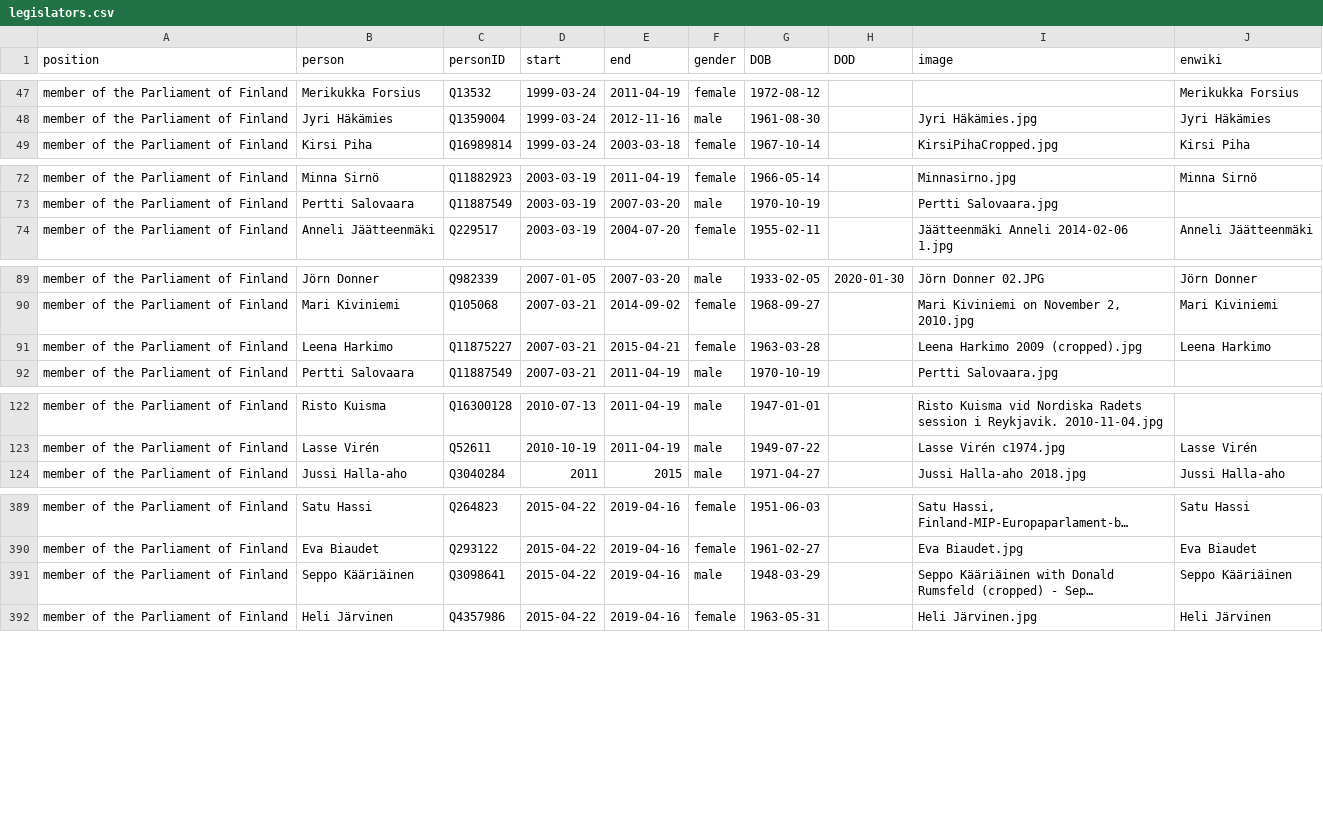
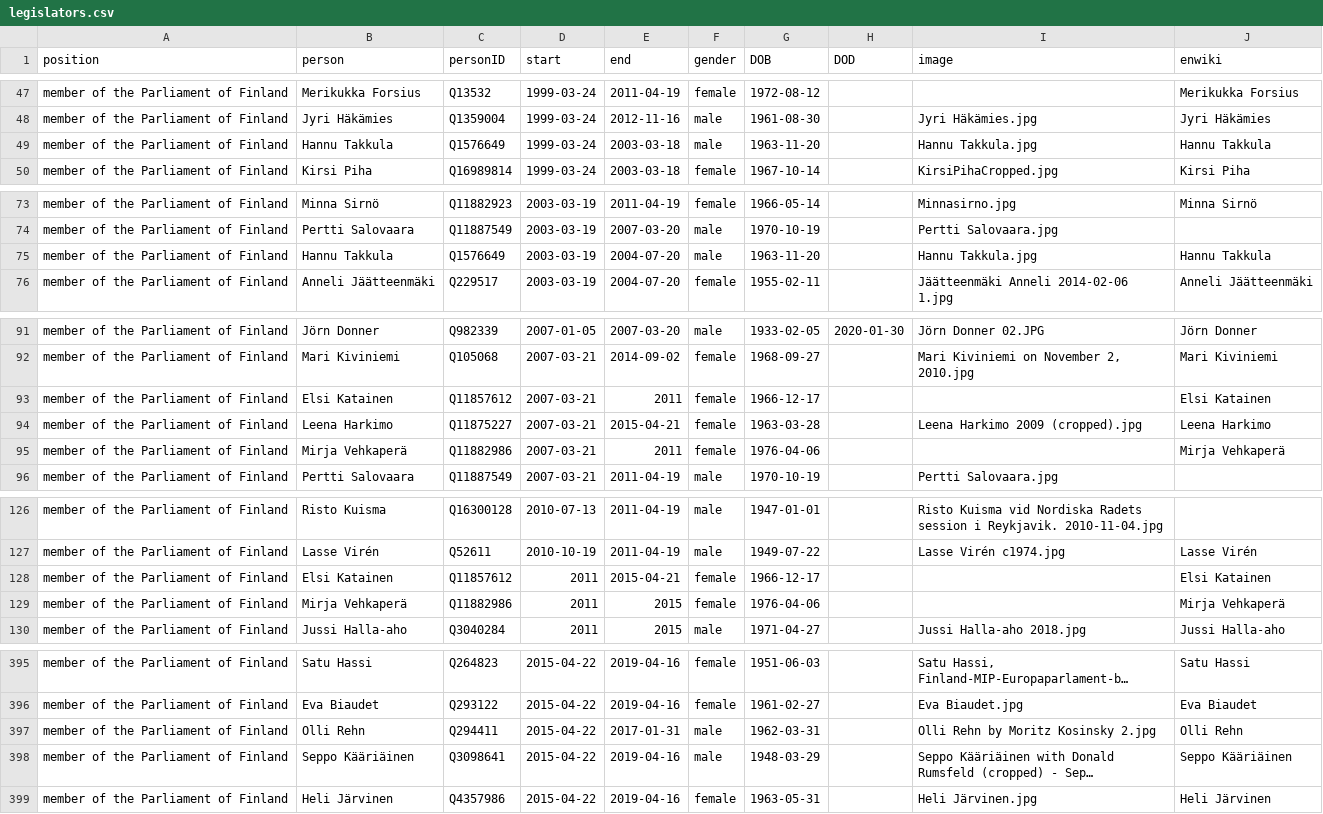
Before and after one commit to every-politician-scrapers/finland-cabinet, a CSV file: html/legislators.csv, drawn as a sheet; only a part is shown, gaps mark what is left out; long unchanged cells end in …; the diff covers the shown part only; the diff names each change by its address in the sheet, - before the commit and + after, or states it on an @@ line.

```diff
--- a/html/legislators.csv
+++ b/html/legislators.csv
+row 49: member of the Parliament of Finland | Hannu Takkula | Q1576649 | 1999-03-24 | 2003-03-18 | male | 1963-11-20 |  | Hannu Takkula.jpg | Hannu Takkula
+row 75: member of the Parliament of Finland | Hannu Takkula | Q1576649 | 2003-03-19 | 2004-07-20 | male | 1963-11-20 |  | Hannu Takkula.jpg | Hannu Takkula
+row 93: member of the Parliament of Finland | Elsi Katainen | Q11857612 | 2007-03-21 | 2011 | female | 1966-12-17 |  |  | Elsi Katainen
+row 95: member of the Parliament of Finland | Mirja Vehkaperä | Q11882986 | 2007-03-21 | 2011 | female | 1976-04-06 |  |  | Mirja Vehkaperä
+row 128: member of the Parliament of Finland | Elsi Katainen | Q11857612 | 2011 | 2015-04-21 | female | 1966-12-17 |  |  | Elsi Katainen
+row 129: member of the Parliament of Finland | Mirja Vehkaperä | Q11882986 | 2011 | 2015 | female | 1976-04-06 |  |  | Mirja Vehkaperä
+row 397: member of the Parliament of Finland | Olli Rehn | Q294411 | 2015-04-22 | 2017-01-31 | male | 1962-03-31 |  | Olli Rehn by Moritz Kosinsky 2.jpg | Olli Rehn
```
Also changed, not shown: 3 added rows and 6 removed rows elsewhere in this file, html/bio.csv, html/holders21.csv, 1 other file.
